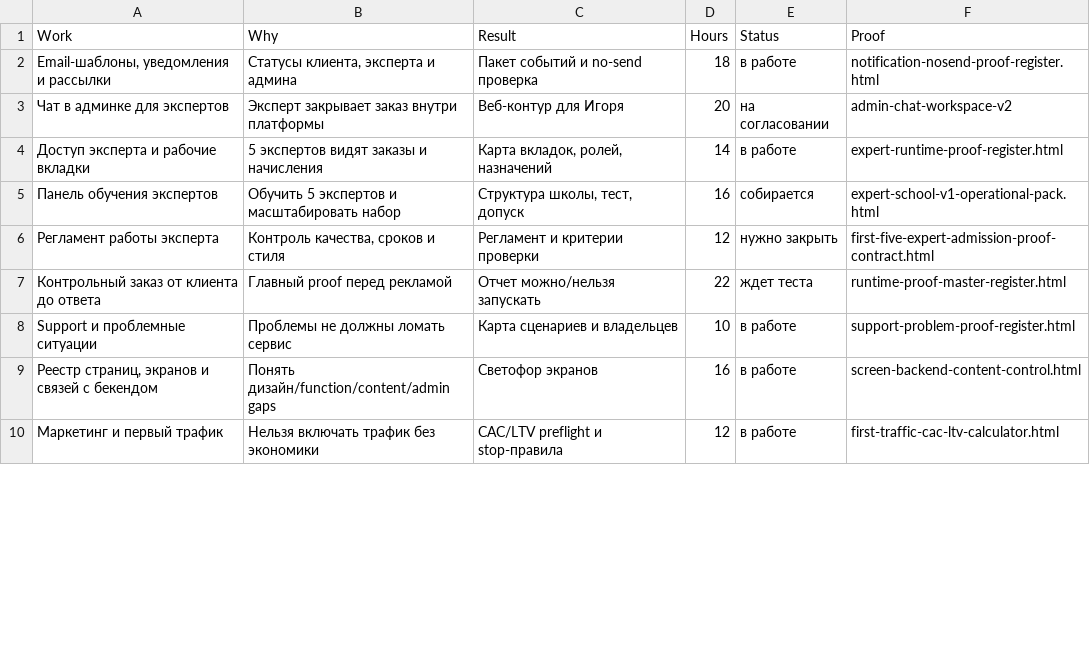
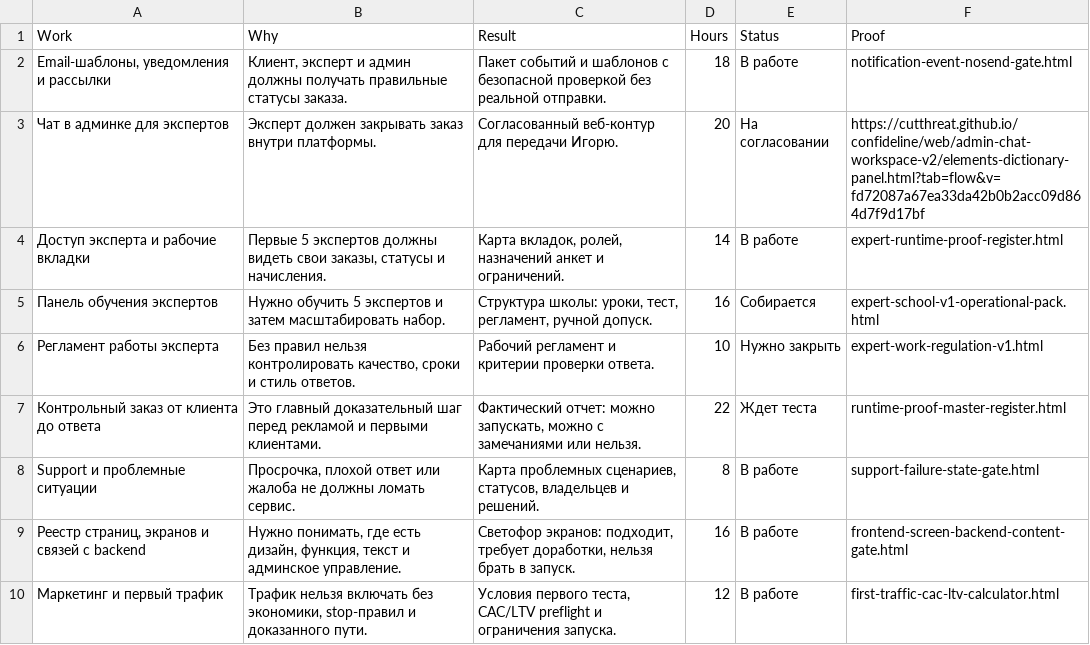
Before and after one commit to cutthreat/confideline, a CSV file: web/blue-panel/docs/artifacts/ALEXEY_JUNE_APPROVAL_TABLE_2026_06_05.csv, drawn as a sheet; only a part is shown; the diff covers the shown part only.

Commit message:
Align Alexey master plan with PM proof status

```diff
--- a/web/blue-panel/docs/artifacts/ALEXEY_JUNE_APPROVAL_TABLE_2026_06_05.csv
+++ b/web/blue-panel/docs/artifacts/ALEXEY_JUNE_APPROVAL_TABLE_2026_06_05.csv
@@ -2,9 +2,9 @@
-"Email-шаблоны, уведомления и рассылки","Статусы клиента, эксперта и админа","Пакет событий и no-send проверка","18","в работе","notification-nosend-proof-register.html"
-"Чат в админке для экспертов","Эксперт закрывает заказ внутри платформы","Веб-контур для Игоря","20","на согласовании","admin-chat-workspace-v2"
-"Доступ эксперта и рабочие вкладки","5 экспертов видят заказы и начисления","Карта вкладок, ролей, назначений","14","в работе","expert-runtime-proof-register.html"
-"Панель обучения экспертов","Обучить 5 экспертов и масштабировать набор","Структура школы, тест, допуск","16","собирается","expert-school-v1-operational-pack.html"
-"Регламент работы эксперта","Контроль качества, сроков и стиля","Регламент и критерии проверки","12","нужно закрыть","first-five-expert-admission-proof-contract.html"
-"Контрольный заказ от клиента до ответа","Главный proof перед рекламой","Отчет можно/нельзя запускать","22","ждет теста","runtime-proof-master-register.html"
-"Support и проблемные ситуации","Проблемы не должны ломать сервис","Карта сценариев и владельцев","10","в работе","support-problem-proof-register.html"
-"Реестр страниц, экранов и связей с бекендом","Понять дизайн/function/content/admin gaps","Светофор экранов","16","в работе","screen-backend-content-control.html"
-"Маркетинг и первый трафик","Нельзя включать трафик без экономики","CAC/LTV preflight и stop-правила","12","в работе","first-traffic-cac-ltv-calculator.html"
+"Email-шаблоны, уведомления и рассылки","Клиент, эксперт и админ должны получать правильные статусы заказа.",Пакет событий и шаблонов с безопасной проверкой без реальной отправки.,18,В работе,notification-event-nosend-gate.html
+Чат в админке для экспертов,Эксперт должен закрывать заказ внутри платформы.,Согласованный веб-контур для передачи Игорю.,20,На согласовании,https://cutthreat.github.io/confideline/web/admin-chat-workspace-v2/elements-dictionary-panel.html?tab=flow&v=fd72087a67ea33da42b0b2acc09d864d7f9d17bf
+Доступ эксперта и рабочие вкладки,"Первые 5 экспертов должны видеть свои заказы, статусы и начисления.","Карта вкладок, ролей, назначений анкет и ограничений.",14,В работе,expert-runtime-proof-register.html
+Панель обучения экспертов,Нужно обучить 5 экспертов и затем масштабировать набор.,"Структура школы: уроки, тест, регламент, ручной допуск.",16,Собирается,expert-school-v1-operational-pack.html
+Регламент работы эксперта,"Без правил нельзя контролировать качество, сроки и стиль ответов.",Рабочий регламент и критерии проверки ответа.,10,Нужно закрыть,expert-work-regulation-v1.html
+Контрольный заказ от клиента до ответа,Это главный доказательный шаг перед рекламой и первыми клиентами.,"Фактический отчет: можно запускать, можно с замечаниями или нельзя.",22,Ждет теста,runtime-proof-master-register.html
+Support и проблемные ситуации,"Просрочка, плохой ответ или жалоба не должны ломать сервис.","Карта проблемных сценариев, статусов, владельцев и решений.",8,В работе,support-failure-state-gate.html
+"Реестр страниц, экранов и связей с backend","Нужно понимать, где есть дизайн, функция, текст и админское управление.","Светофор экранов: подходит, требует доработки, нельзя брать в запуск.",16,В работе,frontend-screen-backend-content-gate.html
+Маркетинг и первый трафик,"Трафик нельзя включать без экономики, stop-правил и доказанного пути.","Условия первого теста, CAC/LTV preflight и ограничения запуска.",12,В работе,first-traffic-cac-ltv-calculator.html
```
Also changed, not shown: 14 edited cells elsewhere in this file, 3 other files.
